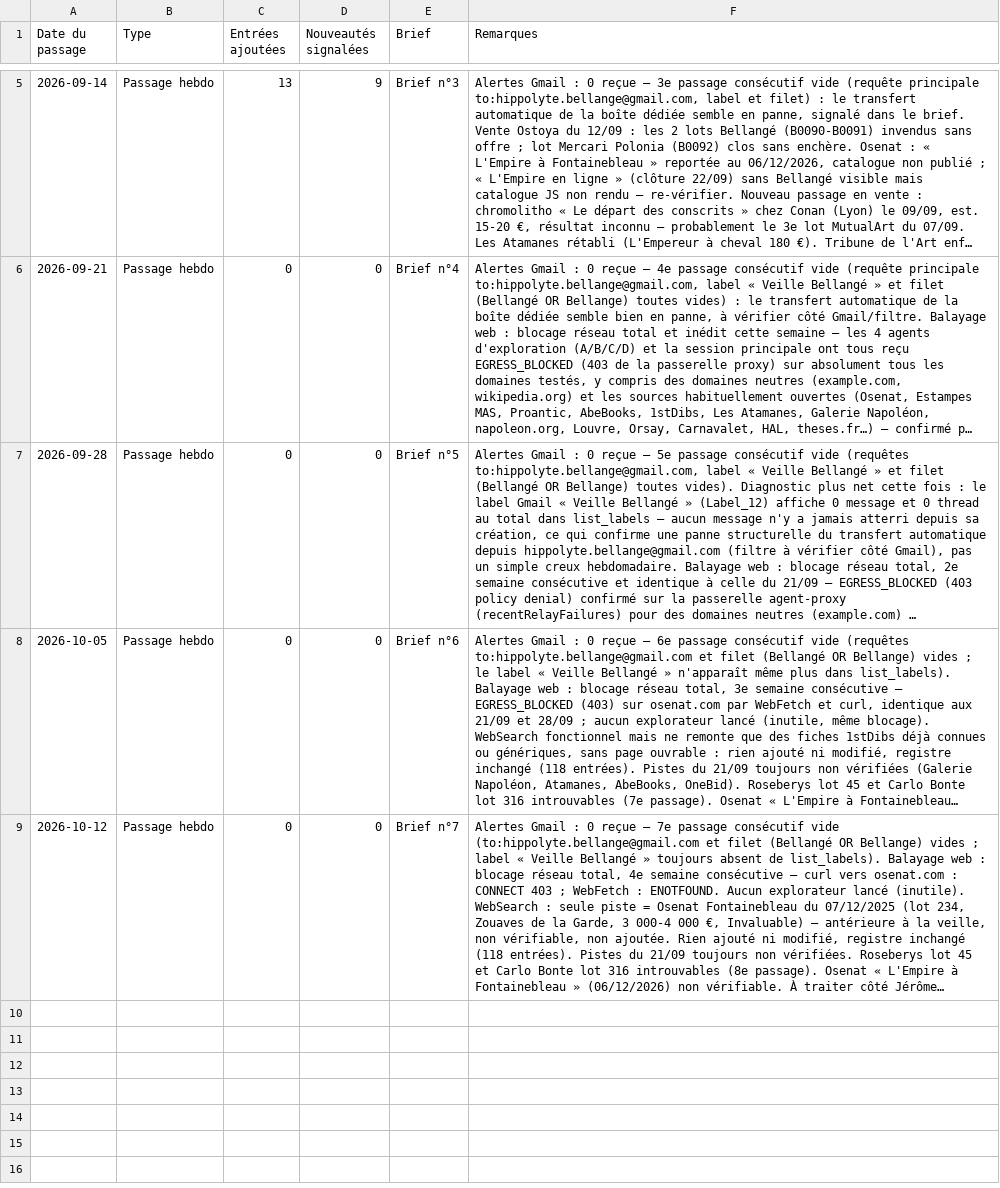
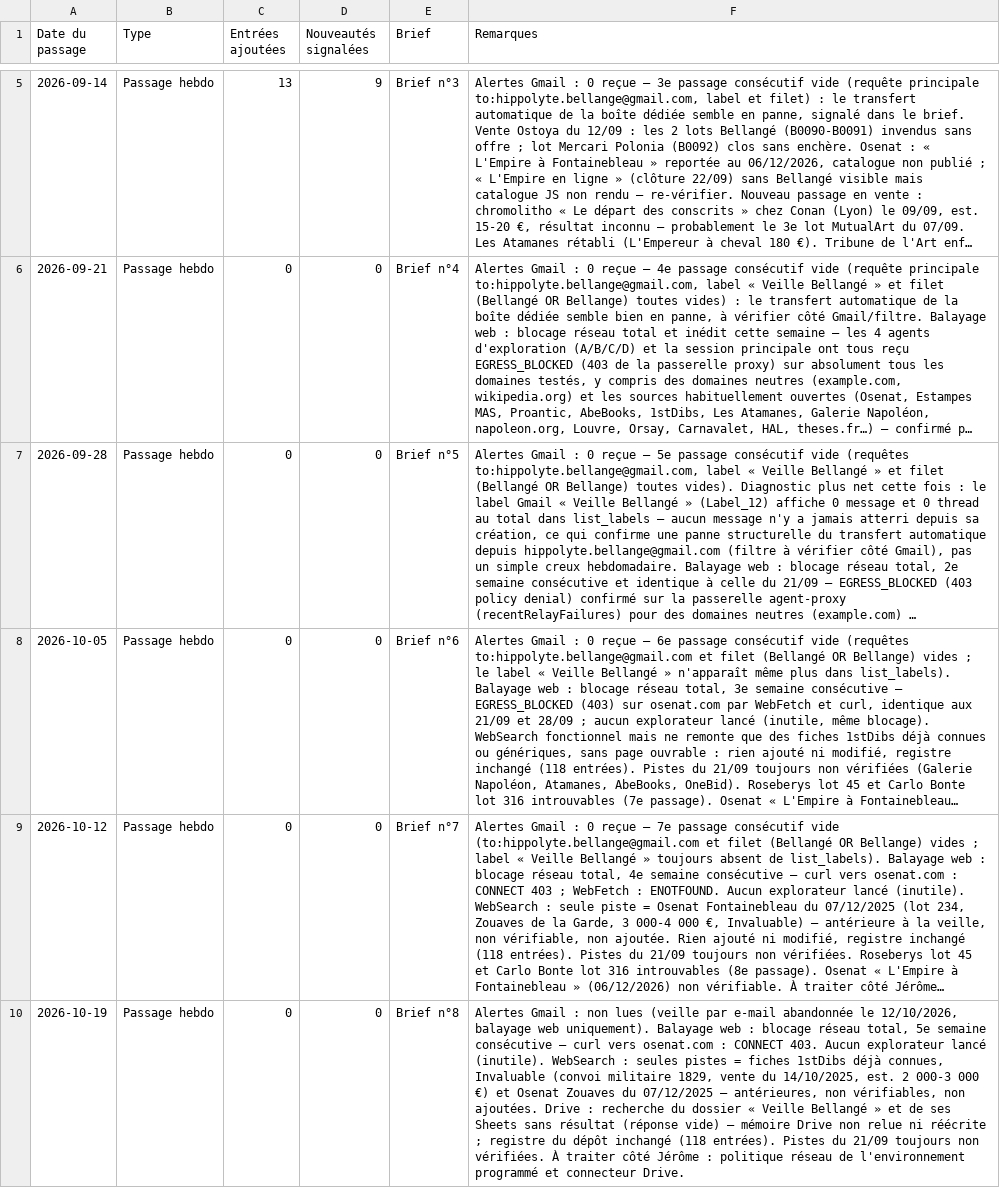
Before and after one commit to vsq31/veille-bellange, a CSV file: data/journal.csv, drawn as a sheet; only a part is shown, gaps mark what is left out; long unchanged cells end in …; the diff names each change by its address in the sheet, - before the commit and + after, or states it on an @@ line.

```diff
--- a/data/journal.csv
+++ b/data/journal.csv
+row 10: 2026-10-19 | Passage hebdo | 0 | 0 | Brief n°8 | Alertes Gmail : non lues (veille par e-mail abandonnée le 12/10/2026, balayage web uniquement). Balayage web : blocage réseau total, 5e semaine consécutive — curl vers osenat.com : CONNECT 403. Aucun explorateur lancé (inutile). WebSearch : seules pistes = fiches 1stDibs déjà connues, Invaluable (convoi militaire 1829, vente du 14/10/2025, est. 2 000-3 000 €) et Osenat Zouaves du 07/12/2025 — antérieures, non vérifiables, non ajoutées. Drive : recherche du dossier « Veille Bellangé » et de ses Sheets sans résultat (réponse vide) — mémoire Drive non relue ni réécrite ; registre du dépôt inchangé (118 entrées). Pistes du 21/09 toujours non vérifiées. À traiter côté Jérôme : politique réseau de l'environnement programmé et connecteur Drive.
```
Also changed, not shown: 1 other file.
